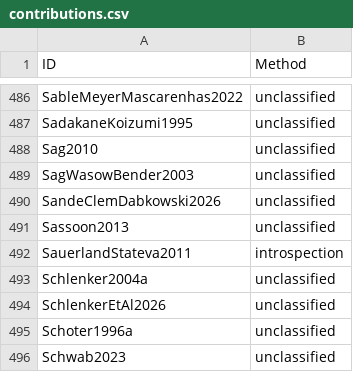
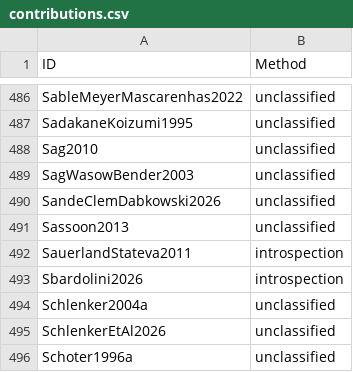
Before and after one commit to linglib-community/linglib, a CSV file: Linglib/Data/Examples/contributions.csv, drawn as a sheet; only a part is shown, gaps mark what is left out; the shorter side is filled out with more unchanged rows.

Commit message:
feat(Studies/Sbardolini2026): Harmony licensing, modal licensers by op

```diff
--- a/Linglib/Data/Examples/contributions.csv
+++ b/Linglib/Data/Examples/contributions.csv
@@ -492,2 +492,3 @@ Sassoon2013,unclassified
 SauerlandStateva2011,introspection
+Sbardolini2026,introspection
 Schlenker2004a,unclassified
```
Also changed, not shown: 11 other files.
